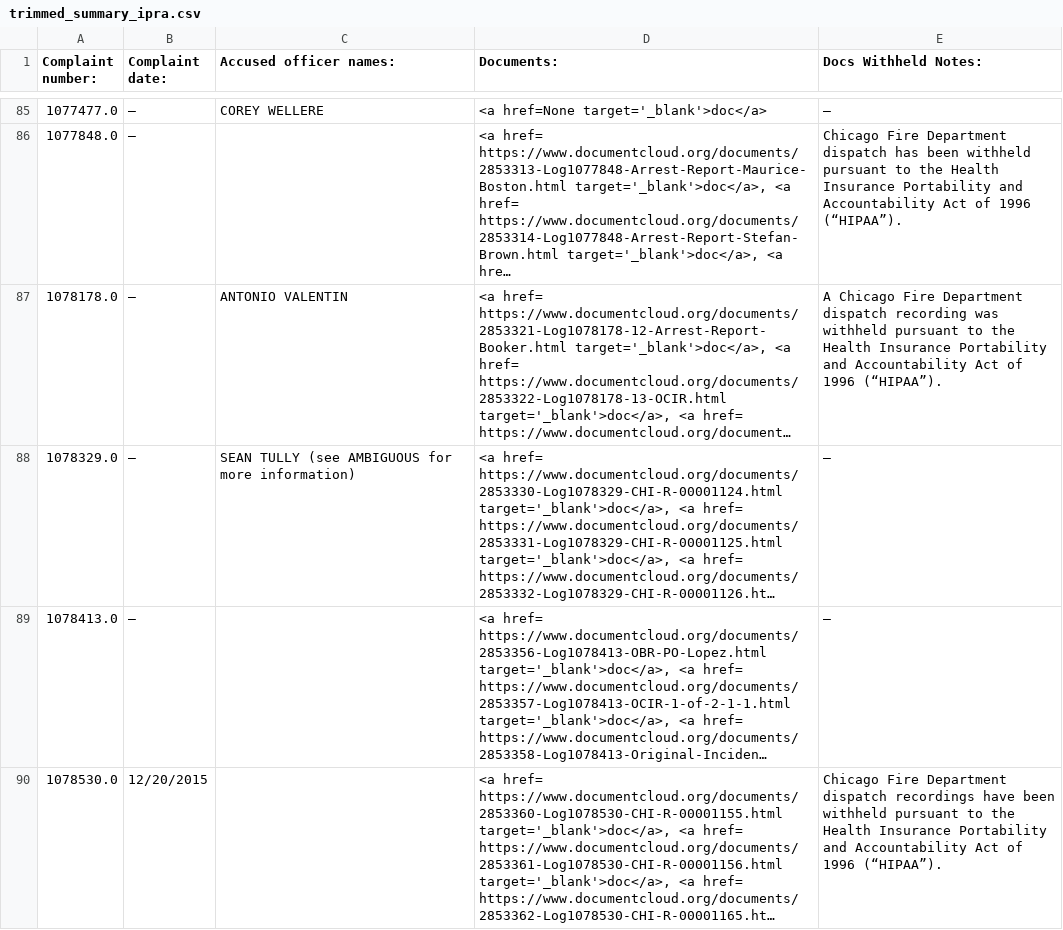
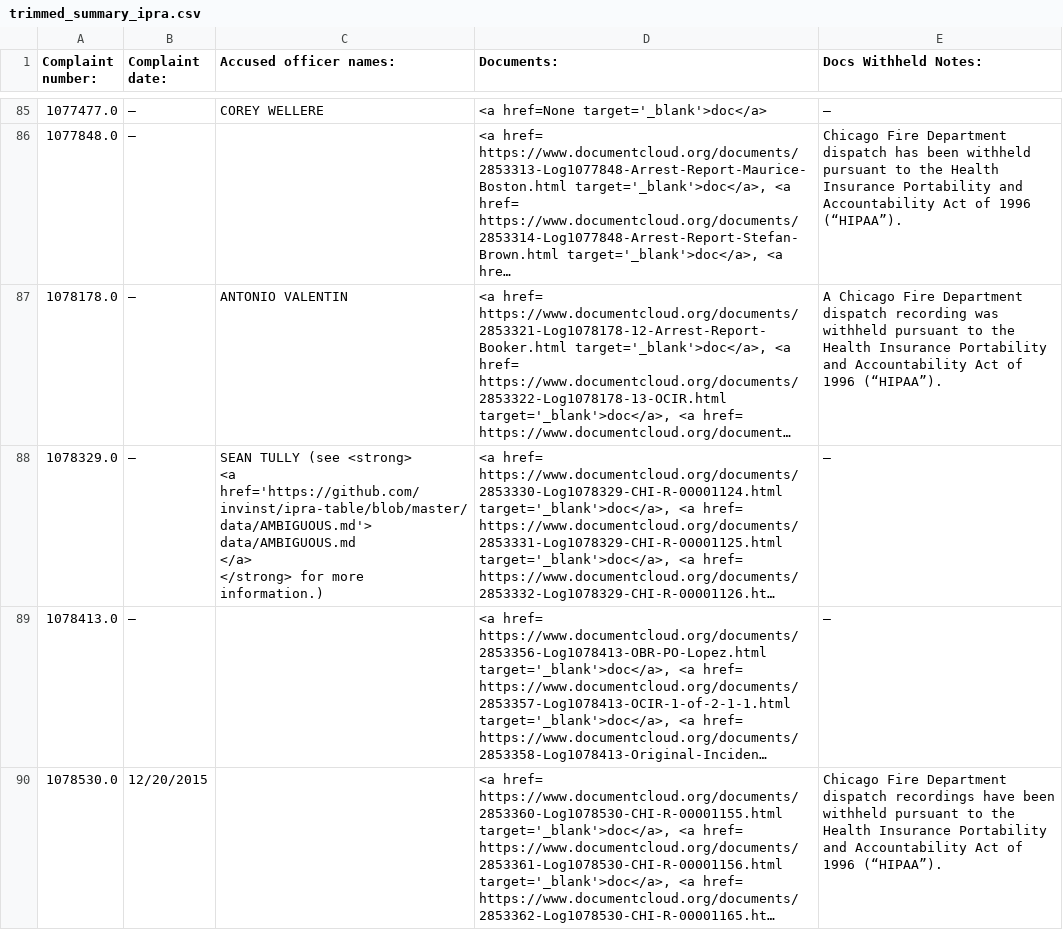
Before and after one commit to invinst/ipra-table, a CSV file: data/trimmed_summary_ipra.csv, drawn as a sheet; only a part is shown, gaps mark what is left out; long unchanged cells end in …; ↵ is a line break in a cell; the diff names each change by its address in the sheet, - before the commit and + after, or states it on an @@ line.

Commit message:
Add links to AMBIGUOUS.md

```diff
--- a/data/trimmed_summary_ipra.csv
+++ b/data/trimmed_summary_ipra.csv
-C88 (Accused officer names:): …TULLY (see AMBIGUOUS for more information)
+C88 (Accused officer names:): …TULLY (see <strong> ↵ <a href='https://github.com/invinst/ipra-table/blob/master/data/AMBIGUOUS.md'> ↵ data/AMBIGUOUS.md ↵ </a> ↵ </strong> for more information.)
```
Also changed, not shown: 2 other files.
